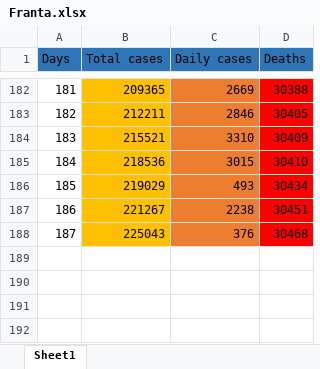
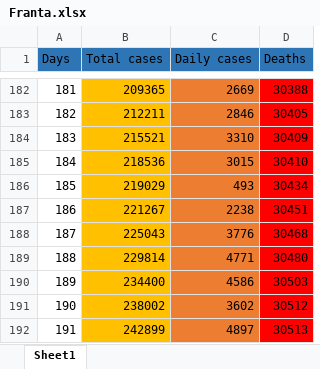
Before and after one commit to nor24o/Practica_covid19_UTCN, an Excel workbook: Database/Csaki/Franta.xlsx, sheet Sheet1, drawn as a sheet; only a part is shown, gaps mark what is left out; values as stored, in another font and other column widths than the file's, no borders; the diff names each change by its address in the sheet, - before the commit and + after, or states it on an @@ line.

```diff
--- a/Database/Csaki/Franta.xlsx (sheet Sheet1)
+++ b/Database/Csaki/Franta.xlsx (sheet Sheet1)
-C188 (Daily cases): 376
+C188 (Daily cases): 3776
+row 189: 188 | 229814 | 4771 | 30480
+row 190: 189 | 234400 | 4586 | 30503
+row 191: 190 | 238002 | 3602 | 30512
+row 192: 191 | 242899 | 4897 | 30513
```
Also changed, not shown: Database/Csaki/Decese.xlsx, Database/Csaki/Elvetia.xlsx, 1 other file.
